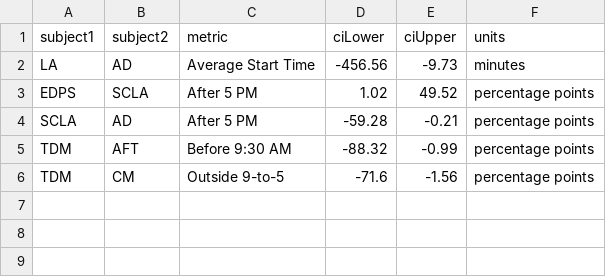
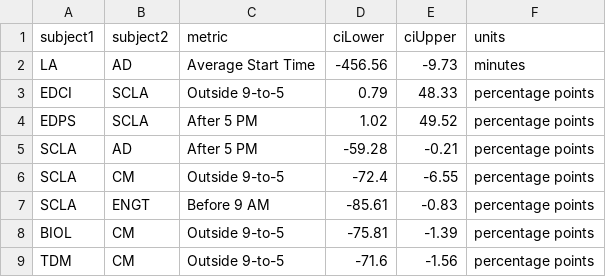
Before and after one commit to sstutler-star/PurdueScheduling_HONR464, a CSV file: files/lecture_significant_subject_intervals.csv, drawn as a sheet.

```diff
--- a/files/lecture_significant_subject_intervals.csv
+++ b/files/lecture_significant_subject_intervals.csv
@@ -2,5 +2,8 @@
 LA,AD,Average Start Time,-456.56,-9.73,minutes
+EDCI,SCLA,Outside 9-to-5,0.79,48.33,percentage points
 EDPS,SCLA,After 5 PM,1.02,49.52,percentage points
 SCLA,AD,After 5 PM,-59.28,-0.21,percentage points
-TDM,AFT,Before 9:30 AM,-88.32,-0.99,percentage points
+SCLA,CM,Outside 9-to-5,-72.4,-6.55,percentage points
+SCLA,ENGT,Before 9 AM,-85.61,-0.83,percentage points
+BIOL,CM,Outside 9-to-5,-75.81,-1.39,percentage points
 TDM,CM,Outside 9-to-5,-71.6,-1.56,percentage points
```
Also changed, not shown: files/lecture_all_college_intervals.csv, files/lecture_fall_2026_subjects.csv, 15 other files.
